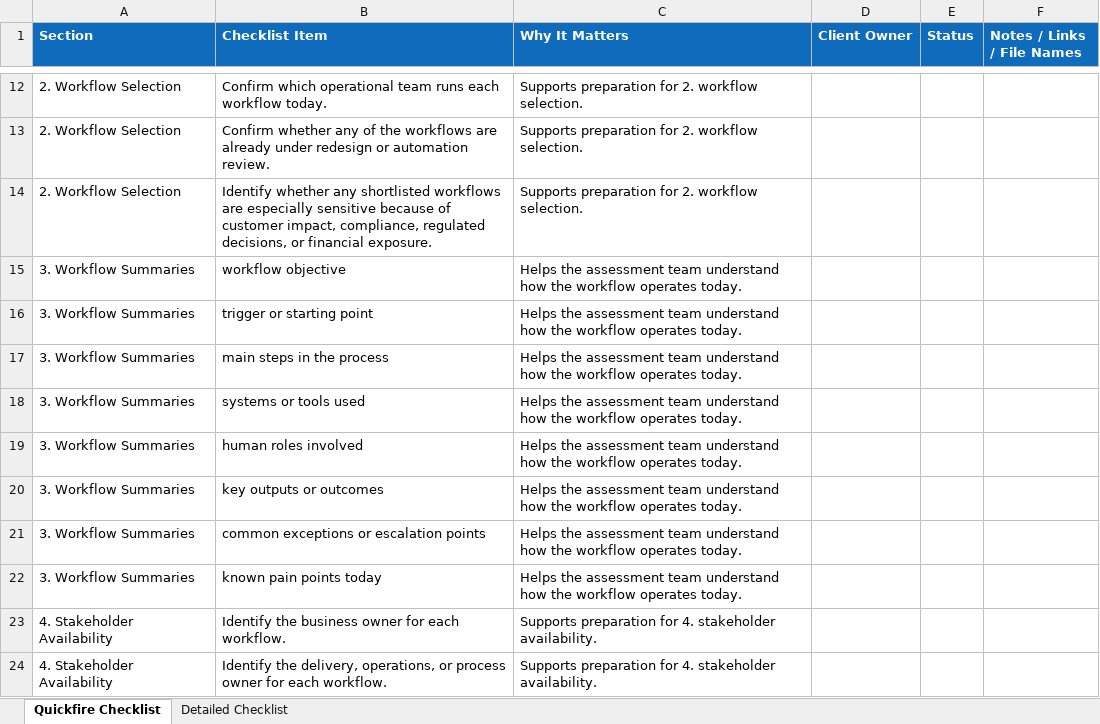
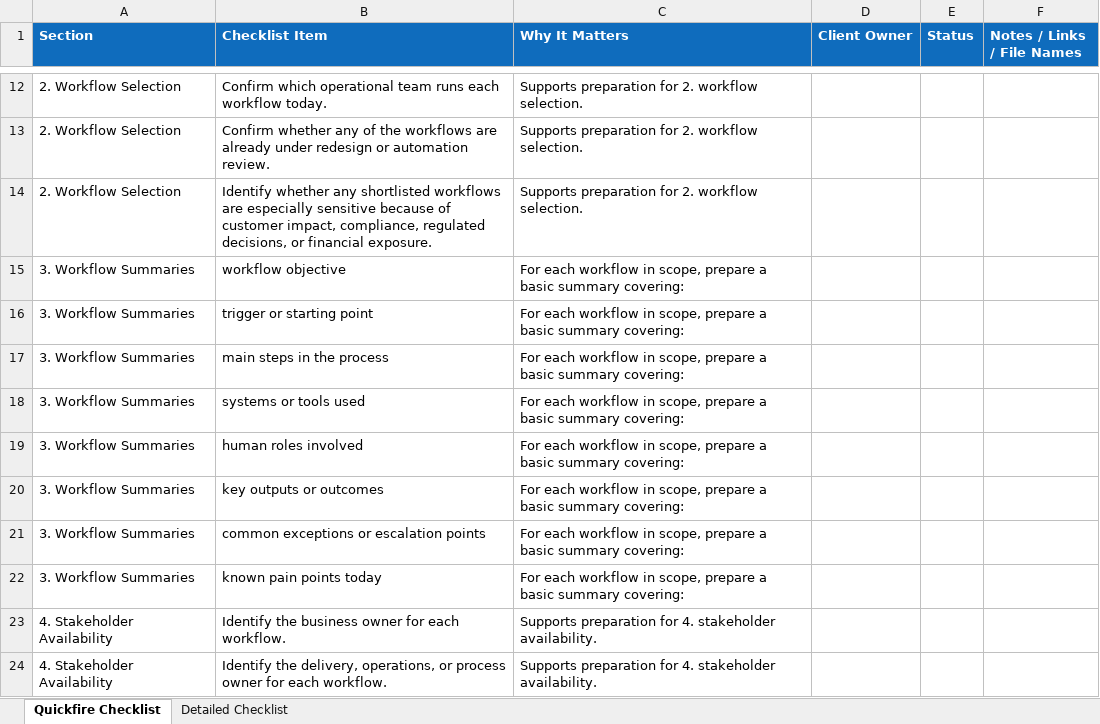
Before and after one commit to GanduriKumar/offerings_and_assets, an Excel workbook: docs/output/proposed/offerings/assets/Agentic_AI_Readiness_Assessment_Client_Preparation_Checklists.xlsx, sheet Quickfire Checklist, drawn as a sheet; only a part is shown, gaps mark what is left out; values as stored, in another font and other column widths than the file's, no borders; the diff covers the shown part only; the diff names each change by its address in the sheet, - before the commit and + after, or states it on an @@ line.

```diff
--- a/docs/output/proposed/offerings/assets/Agentic_AI_Readiness_Assessment_Client_Preparation_Checklists.xlsx (sheet Quickfire Checklist)
+++ b/docs/output/proposed/offerings/assets/Agentic_AI_Readiness_Assessment_Client_Preparation_Checklists.xlsx (sheet Quickfire Checklist)
-C15:C22 (Why It Matters): Helps the assessment team understand how the workflow operates today.
+C15:C22 (Why It Matters): For each workflow in scope, prepare a basic summary covering:
```
Also changed, not shown: 48 edited cells elsewhere in this sheet, sheet Detailed Checklist, docs/output/proposed/offerings/assets/Agentic_AI_Readiness_Assessment_Finding_Capture_Checklists.xlsx, 18 other files.
